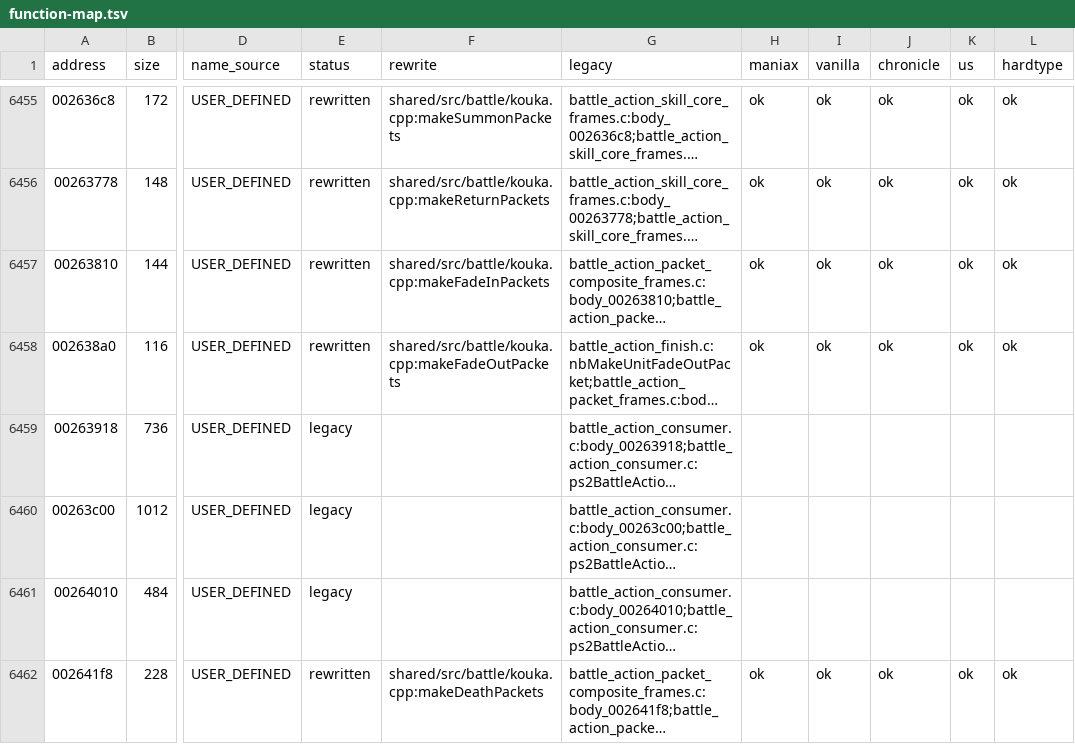
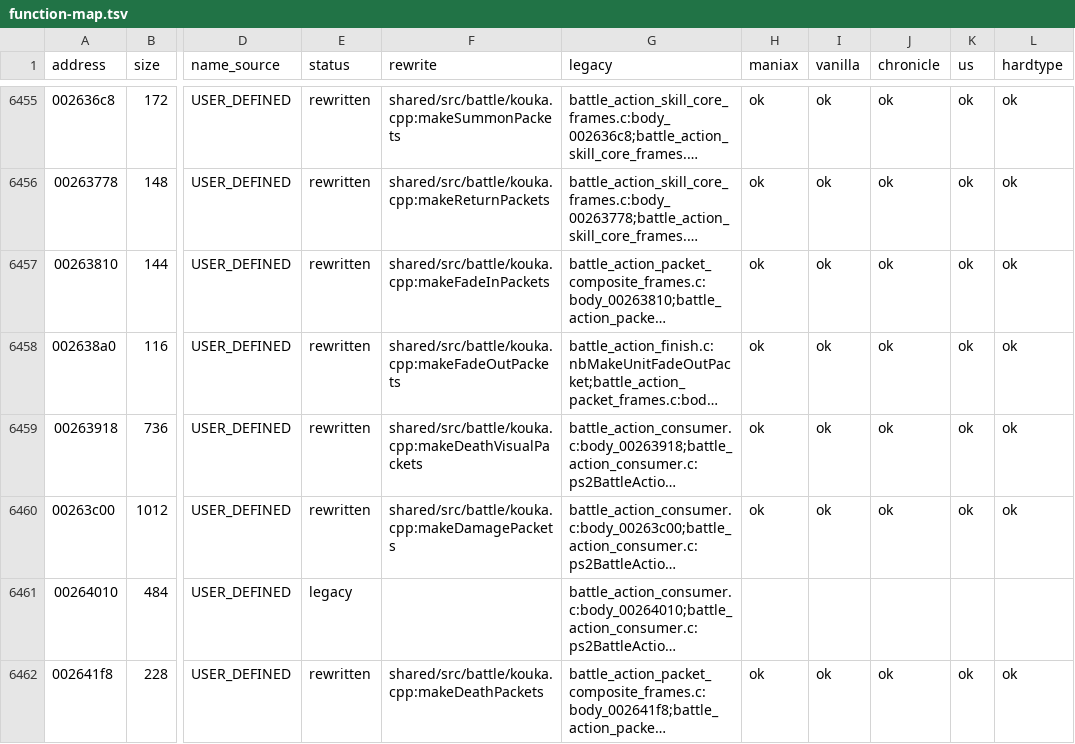
Before and after one commit to coregee/dds_recomp, a TSV file: nocturne/reference/function-map.tsv, drawn as a sheet; only a part is shown, gaps mark what is left out; long unchanged cells end in …; the diff names each change by its address in the sheet, - before the commit and + after, or states it on an @@ line.

```diff
--- a/nocturne/reference/function-map.tsv
+++ b/nocturne/reference/function-map.tsv
-E6459:E6460 (status): legacy
+E6459:E6460 (status): rewritten
-F6459 (rewrite): (empty)
+F6459 (rewrite): shared/src/battle/kouka.cpp:makeDeathVisualPackets
-H6459:H6460 (maniax): (empty)
+H6459:H6460 (maniax): ok
-I6459:I6460 (vanilla): (empty)
+I6459:I6460 (vanilla): ok
-J6459:J6460 (chronicle): (empty)
+J6459:J6460 (chronicle): ok
-K6459:K6460 (us): (empty)
+K6459:K6460 (us): ok
-L6459:L6460 (hardtype): (empty)
+L6459:L6460 (hardtype): ok
-F6460 (rewrite): (empty)
+F6460 (rewrite): shared/src/battle/kouka.cpp:makeDamagePackets
```
Also changed, not shown: nocturne/reference/verification/hardtype.tsv, nocturne/reference/verification/us.tsv, 13 other files.
